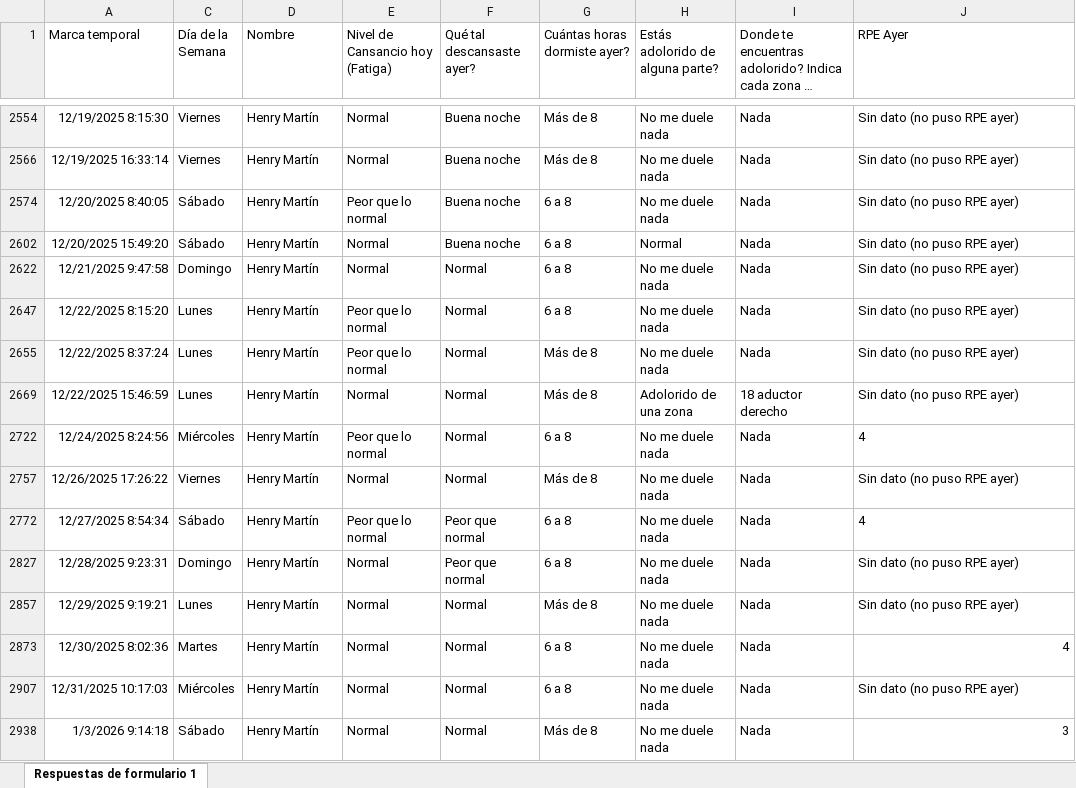
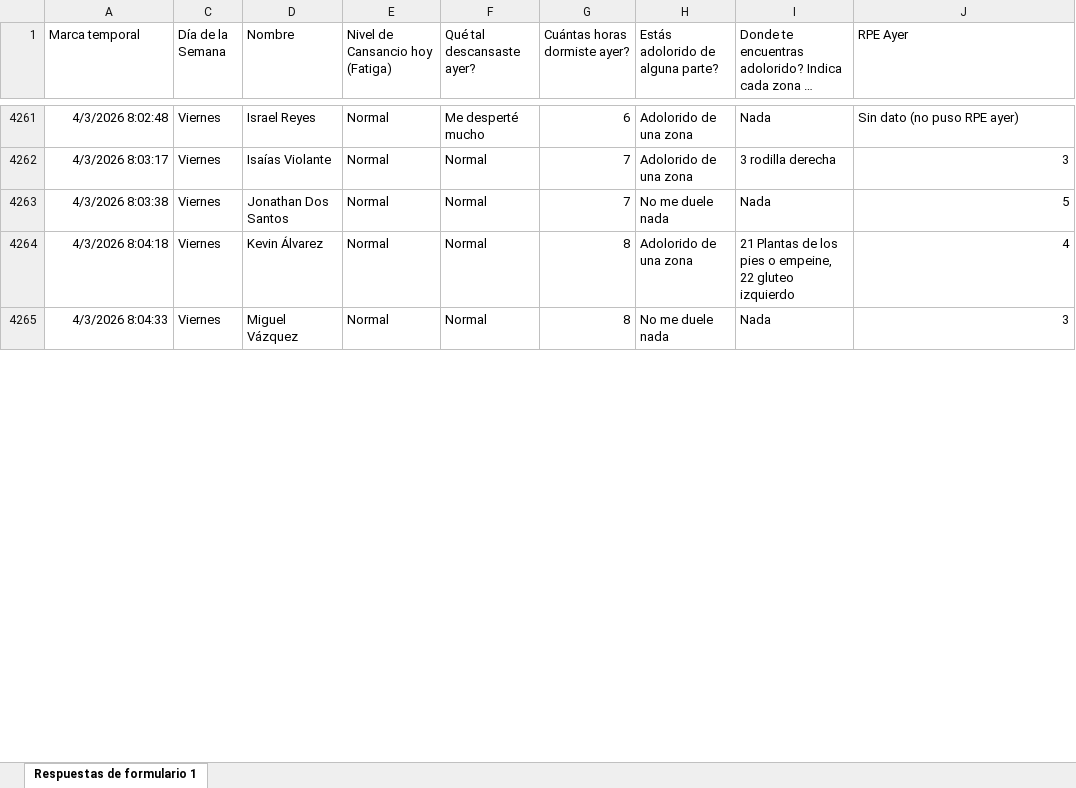
Before and after one commit to mr2293/dashboard_cargas, an Excel workbook: data/bienestar_jugador_primer_equipo_respuestas.xlsx, sheet Respuestas de formulario 1, drawn as a sheet; only a part is shown, gaps mark what is left out; long unchanged cells end in …; values as stored, in another font and other column widths than the file's, no borders; charts and pictures and conditional formats and table styles not drawn; removed rows and columns are numbered as before the commit, all else as after; the diff covers the shown part only; the diff names each change by its address in the sheet, - before the commit and + after, or states it on an @@ line.

```diff
--- a/data/bienestar_jugador_primer_equipo_respuestas.xlsx (sheet Respuestas de formulario 1)
+++ b/data/bienestar_jugador_primer_equipo_respuestas.xlsx (sheet Respuestas de formulario 1)
-A4261 (Marca temporal): 12/19/2025 8:15:30
+A4261 (Marca temporal): 4/3/2026 8:02:48
-D4261 (Nombre): Henry Martín
+D4261 (Nombre): Israel Reyes
-F4261 (Qué tal descansaste ayer?): Buena noche
+F4261 (Qué tal descansaste ayer?): Me desperté mucho
-G4261 (Cuántas horas dormiste ayer?): Más de 8
+G4261 (Cuántas horas dormiste ayer?): 6
-H4261 (Estás adolorido de alguna parte?): No me duele nada
+H4261 (Estás adolorido de alguna parte?): Adolorido de una zona
@@ row 2566 hidden: 12/19/2025 16:33:14 | Viernes | Henry Martín | Normal | Buena noche | Más de 8 | No me duele nada | Nada | Sin dato (no puso RPE ayer) @@
@@ row 2574 hidden: 12/20/2025 8:40:05 | Sábado | Henry Martín | Peor que lo normal | Buena noche | 6 a 8 | No me duele nada | Nada | Sin dato (no puso RPE ayer) @@
@@ row 2602 hidden: 12/20/2025 15:49:20 | Sábado | Henry Martín | Normal | Buena noche | 6 a 8 | Normal | Nada | Sin dato (no puso RPE ayer) @@
@@ row 2622 hidden: 12/21/2025 9:47:58 | Domingo | Henry Martín | Normal | Normal | 6 a 8 | No me duele nada | Nada | Sin dato (no puso RPE ayer) @@
@@ row 2647 hidden: 12/22/2025 8:15:20 | Lunes | Henry Martín | Peor que lo normal | Normal | 6 a 8 | No me duele nada | Nada | Sin dato (no puso RPE ayer) @@
@@ row 2655 hidden: 12/22/2025 8:37:24 | Lunes | Henry Martín | Peor que lo normal | Normal | Más de 8 | No me duele nada | Nada | Sin dato (no puso RPE ayer) @@
@@ row 2669 hidden: 12/22/2025 15:46:59 | Lunes | Henry Martín | Normal | Normal | Más de 8 | Adolorido de una zona | 18 aductor derecho | Sin dato (no puso RPE ayer) @@
@@ row 2722 hidden: 12/24/2025 8:24:56 | Miércoles | Henry Martín | Peor que lo normal | Normal | 6 a 8 | No me duele nada | Nada | 4 @@
+row 4262: 4/3/2026 8:03:17 | Viernes | Isaías Violante | Normal | Normal | 7 | Adolorido de una zona | 3 rodilla derecha | 3
-A4263 (Marca temporal): 12/26/2025 17:26:22
+A4263 (Marca temporal): 4/3/2026 8:03:38
-D4263 (Nombre): Henry Martín
+D4263 (Nombre): Jonathan Dos Santos
-G4263 (Cuántas horas dormiste ayer?): Más de 8
+G4263 (Cuántas horas dormiste ayer?): 7
-J4263 (RPE Ayer): Sin dato (no puso RPE ayer)
+J4263 (RPE Ayer): 5
-J4263 alignment: left
+J4263 alignment: right
@@ row 2772 hidden: 12/27/2025 8:54:34 | Sábado | Henry Martín | Peor que lo normal | Peor que normal | 6 a 8 | No me duele nada | Nada | 4 @@
@@ row 2827 hidden: 12/28/2025 9:23:31 | Domingo | Henry Martín | Normal | Peor que normal | 6 a 8 | No me duele nada | Nada | Sin dato (no puso RPE ayer) @@
@@ row 2857 hidden: 12/29/2025 9:19:21 | Lunes | Henry Martín | Normal | Normal | Más de 8 | No me duele nada | Nada | Sin dato (no puso RPE ayer) @@
@@ row 2873 hidden: 12/30/2025 8:02:36 | Martes | Henry Martín | Normal | Normal | 6 a 8 | No me duele nada | Nada | 4 @@
@@ row 2907 hidden: 12/31/2025 10:17:03 | Miércoles | Henry Martín | Normal | Normal | 6 a 8 | No me duele nada | Nada | Sin dato (no puso RPE ayer) @@
+row 4264: 4/3/2026 8:04:18 | Viernes | Kevin Álvarez | Normal | Normal | 8 | Adolorido de una zona | 21 Plantas de los pies o empeine, 22 gluteo izquierdo | 4
-A4265 (Marca temporal): 1/3/2026 9:14:18
+A4265 (Marca temporal): 4/3/2026 8:04:33
-C4265 (Día de la Semana): Sábado
+C4265 (Día de la Semana): Viernes
-D4265 (Nombre): Henry Martín
+D4265 (Nombre): Miguel Vázquez
-G4265 (Cuántas horas dormiste ayer?): Más de 8
+G4265 (Cuántas horas dormiste ayer?): 8
```
Also changed, not shown: 7 added rows, 143 hidden or unhidden rows and 54 edited cells elsewhere in this sheet, hidden cells, data/rpe_primera.xlsx.
